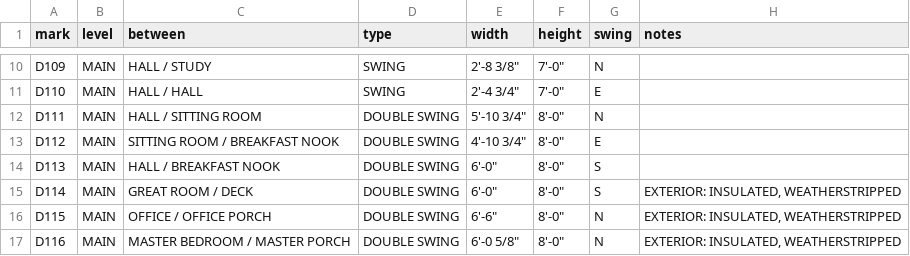
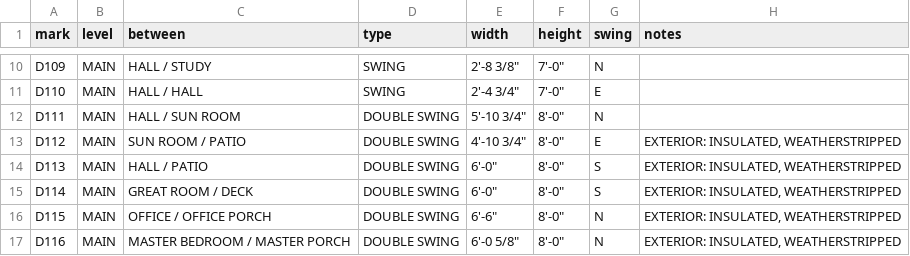
Before and after one commit to nuniesmith/house, a CSV file: docs/permit/schedules/doors.csv, drawn as a sheet; only a part is shown, gaps mark what is left out.

```diff
--- a/docs/permit/schedules/doors.csv
+++ b/docs/permit/schedules/doors.csv
@@ -11,5 +11,5 @@ D109,MAIN,HALL / STUDY,SWING,"2'-8 3/8""","7'-0""",N,
 D110,MAIN,HALL / HALL,SWING,"2'-4 3/4""","7'-0""",E,
-D111,MAIN,HALL / SITTING ROOM,DOUBLE SWING,"5'-10 3/4""","8'-0""",N,
-D112,MAIN,SITTING ROOM / BREAKFAST NOOK,DOUBLE SWING,"4'-10 3/4""","8'-0""",E,
-D113,MAIN,HALL / BREAKFAST NOOK,DOUBLE SWING,"6'-0""","8'-0""",S,
+D111,MAIN,HALL / SUN ROOM,DOUBLE SWING,"5'-10 3/4""","8'-0""",N,
+D112,MAIN,SUN ROOM / PATIO,DOUBLE SWING,"4'-10 3/4""","8'-0""",E,"EXTERIOR: INSULATED, WEATHERSTRIPPED"
+D113,MAIN,HALL / PATIO,DOUBLE SWING,"6'-0""","8'-0""",S,"EXTERIOR: INSULATED, WEATHERSTRIPPED"
 D114,MAIN,GREAT ROOM / DECK,DOUBLE SWING,"6'-0""","8'-0""",S,"EXTERIOR: INSULATED, WEATHERSTRIPPED"
```
Also changed, not shown: docs/permit/schedules/rooms.csv, docs/permit/schedules/windows.csv, 24 other files.
